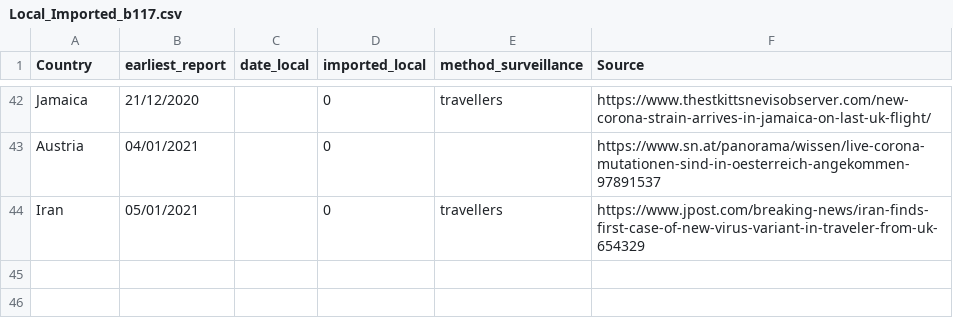
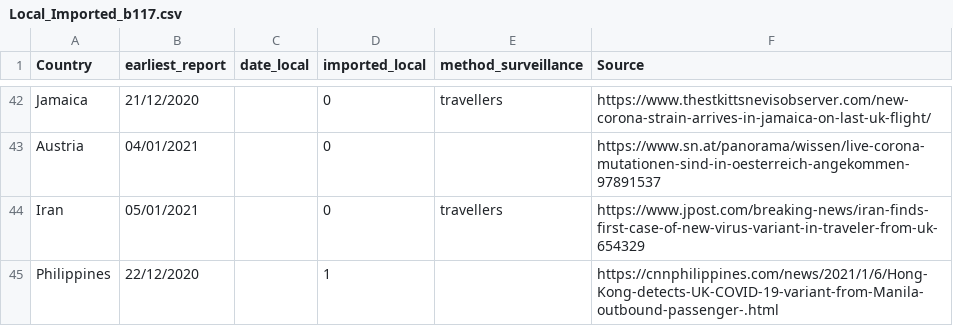
Before and after one commit to cov-lineages/lineages-website-old, a CSV file: _data/Local_Imported_b117.csv, drawn as a sheet; only a part is shown, gaps mark what is left out; the diff names each change by its address in the sheet, - before the commit and + after, or states it on an @@ line.

Commit message:
Update Local_Imported_b117.csv

```diff
--- a/_data/Local_Imported_b117.csv
+++ b/_data/Local_Imported_b117.csv
+row 45: Philippines | 22/12/2020 |  | 1 |  | https://cnnphilippines.com/news/2021/1/6/Hong-Kong-detects-UK-COVID-19-variant-from-Manila-outbound-passenger-.html
```
